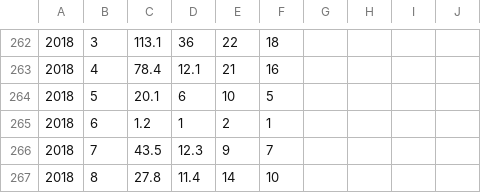
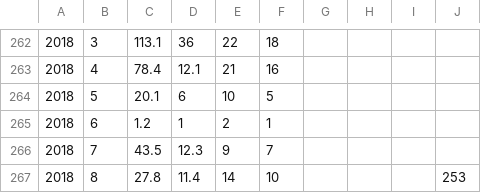
Before and after one commit to Aqua5lad/PDA-Dec-Project, a CSV file: MET9223.csv, drawn as a sheet; only a part is shown, gaps mark what is left out; the diff names each change by its address in the sheet, - before the commit and + after, or states it on an @@ line.

```diff
--- a/MET9223.csv
+++ b/MET9223.csv
-J267: (empty)
+J267: 253
```
Also changed, not shown: 1 other file.
